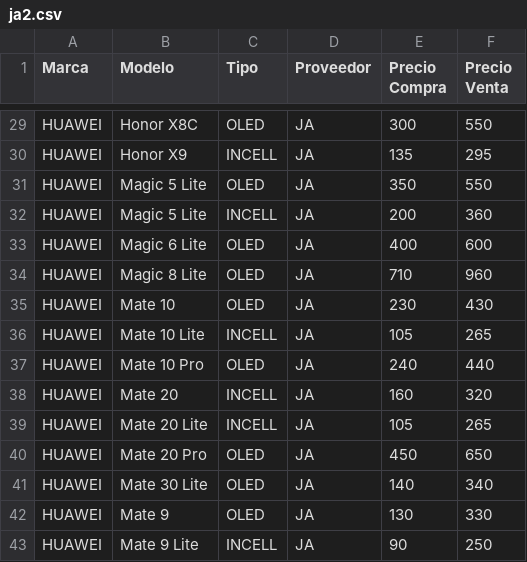
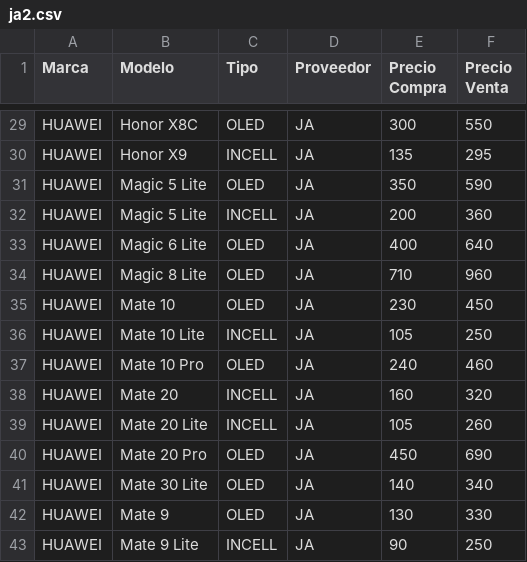
Before and after one commit to SCZ-BO/DrXiaomi, a CSV file: precio/data/ja2.csv, drawn as a sheet; only a part is shown, gaps mark what is left out; the diff covers the shown part only.

```diff
--- a/precio/data/ja2.csv
+++ b/precio/data/ja2.csv
@@ -30,12 +30,12 @@ HUAWEI,Honor X8C,OLED,JA,300,550
 HUAWEI,Honor X9,INCELL,JA,135,295
-HUAWEI,Magic 5 Lite,OLED,JA,350,550
+HUAWEI,Magic 5 Lite,OLED,JA,350,590
 HUAWEI,Magic 5 Lite,INCELL,JA,200,360
-HUAWEI,Magic 6 Lite,OLED,JA,400,600
+HUAWEI,Magic 6 Lite,OLED,JA,400,640
 HUAWEI,Magic 8 Lite,OLED,JA,710,960
-HUAWEI,Mate 10,OLED,JA,230,430
-HUAWEI,Mate 10 Lite,INCELL,JA,105,265
-HUAWEI,Mate 10 Pro,OLED,JA,240,440
+HUAWEI,Mate 10,OLED,JA,230,450
+HUAWEI,Mate 10 Lite,INCELL,JA,105,250
+HUAWEI,Mate 10 Pro,OLED,JA,240,460
 HUAWEI,Mate 20,INCELL,JA,160,320
-HUAWEI,Mate 20 Lite,INCELL,JA,105,265
-HUAWEI,Mate 20 Pro,OLED,JA,450,650
+HUAWEI,Mate 20 Lite,INCELL,JA,105,260
+HUAWEI,Mate 20 Pro,OLED,JA,450,690
 HUAWEI,Mate 30 Lite,OLED,JA,140,340
```
Also changed, not shown: 24 edited cells elsewhere in this file.
